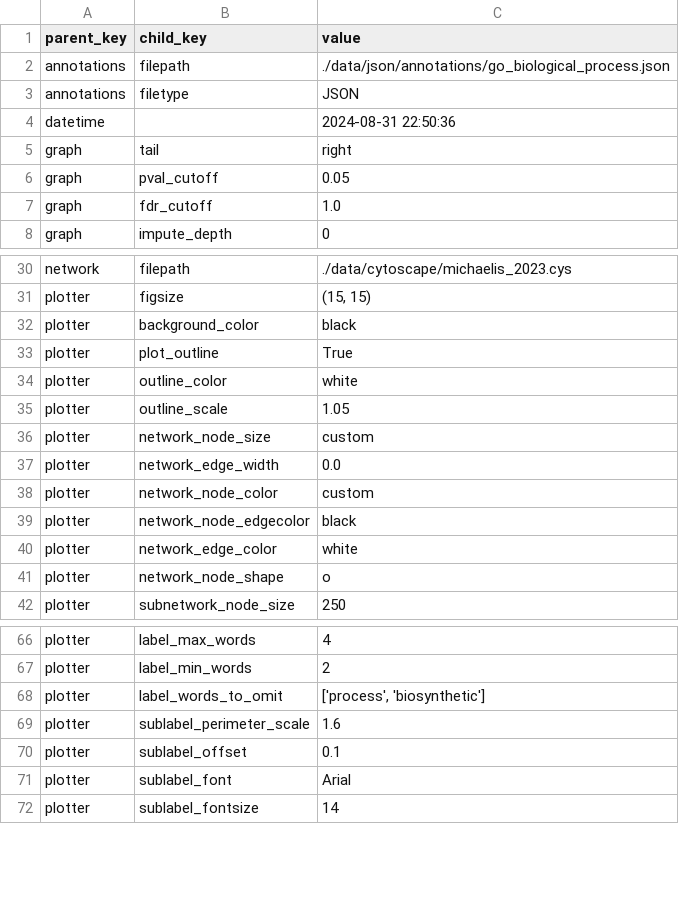
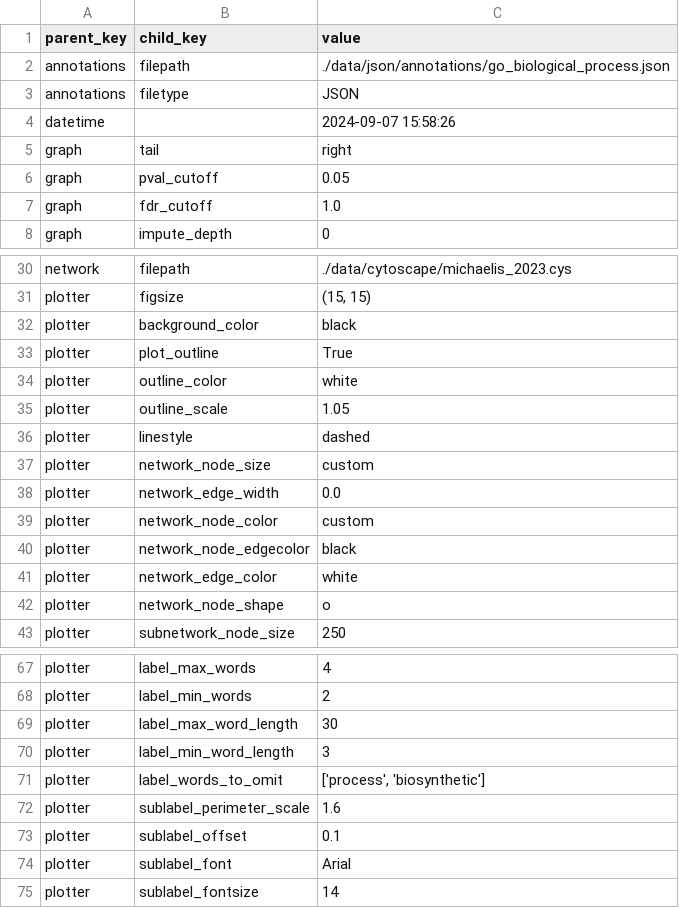
Before and after one commit to riskportal/network-tutorial, a CSV file: data/csv/params/michaelis_2023.csv, drawn as a sheet; only a part is shown, gaps mark what is left out.

```diff
--- a/data/csv/params/michaelis_2023.csv
+++ b/data/csv/params/michaelis_2023.csv
@@ -3,3 +3,3 @@ annotations,filepath,./data/json/annotations/go_biological_process.json
 annotations,filetype,JSON
-datetime,,2024-08-31 22:50:36
+datetime,,2024-09-07 15:58:26
 graph,tail,right
@@ -35,2 +35,3 @@ plotter,outline_color,white
 plotter,outline_scale,1.05
+plotter,linestyle,dashed
 plotter,network_node_size,custom
@@ -67,2 +68,4 @@ plotter,label_max_words,4
 plotter,label_min_words,2
+plotter,label_max_word_length,30
+plotter,label_min_word_length,3
 plotter,label_words_to_omit,"['process', 'biosynthetic']"
```
Also changed, not shown: 4 other files.
